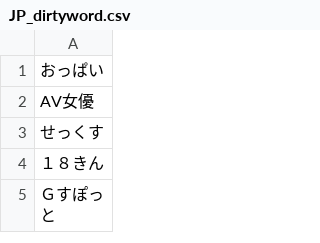
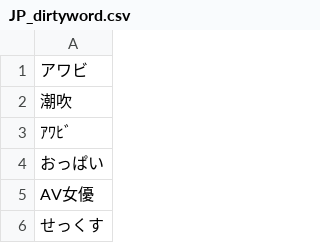
Before and after one commit to DanielSu17/17vpn, a CSV file: envs/prod/17app/dirtyword/JP_dirtyword.csv, drawn as a sheet; only a part is shown; the shorter side is filled out with more unchanged rows.

Commit message:
louis@17.media - 17app/dirtyword/JP_dirtyword.csv

```diff
--- a/envs/prod/17app/dirtyword/JP_dirtyword.csv
+++ b/envs/prod/17app/dirtyword/JP_dirtyword.csv
@@ -1 +1,4 @@
+アワビ
+潮吹
+ｱﾜﾋﾞ
 おっぱい
```
